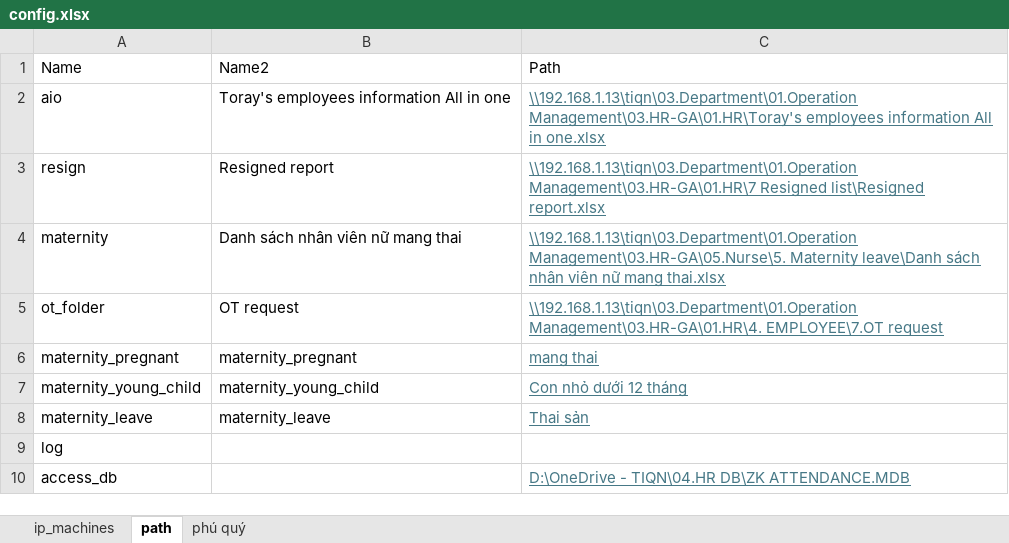
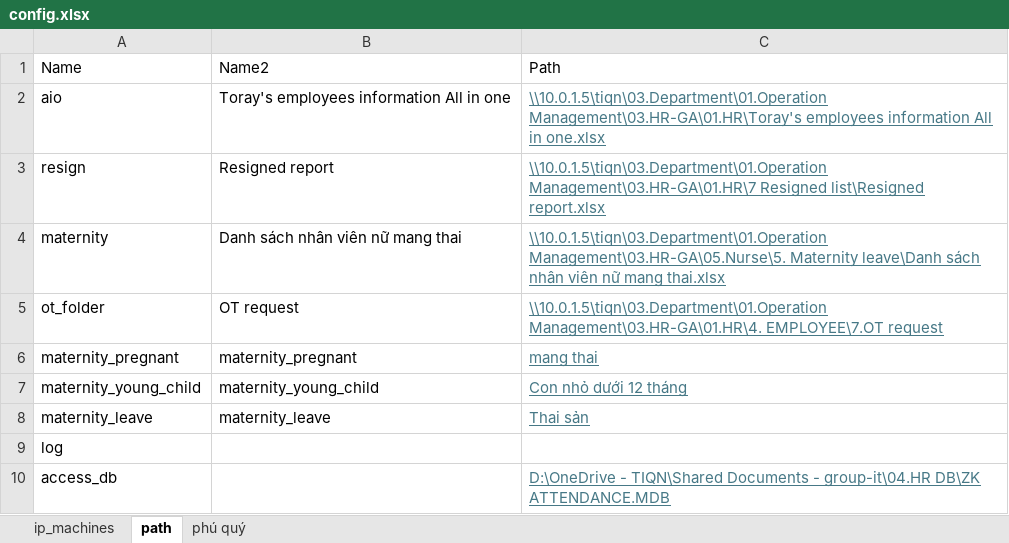
Before and after one commit to nguyenson-toray/02.AttendanceServer, an Excel workbook: 02.Config/config.xlsx, sheet path, drawn as a sheet; values as stored, in another font and other column widths than the file's, no borders; table styles not drawn; the diff names each change by its address in the sheet, - before the commit and + after, or states it on an @@ line.

Commit message:
chnag ip

```diff
--- a/02.Config/config.xlsx (sheet path)
+++ b/02.Config/config.xlsx (sheet path)
-C2: \\192.168.1.13\tiqn\03.Department\01.Operation Management\03.HR-GA\01.HR\Toray's employees…
+C2: \\10.0.1.5\tiqn\03.Department\01.Operation Management\03.HR-GA\01.HR\Toray's employees…
-C3: \\192.168.1.13\tiqn\03.Department\01.Operation Management\03.HR-GA\01.HR\7 Resigned…
+C3: \\10.0.1.5\tiqn\03.Department\01.Operation Management\03.HR-GA\01.HR\7 Resigned…
-C4: \\192.168.1.13\tiqn\03.Department\01.Operation Management\03.HR-GA\05.Nurse\5. Maternity…
+C4: \\10.0.1.5\tiqn\03.Department\01.Operation Management\03.HR-GA\05.Nurse\5. Maternity…
-C5: \\192.168.1.13\tiqn\03.Department\01.Operation Management\03.HR-GA\01.HR\4. EMPLOYEE\7.OT…
+C5: \\10.0.1.5\tiqn\03.Department\01.Operation Management\03.HR-GA\01.HR\4. EMPLOYEE\7.OT…
-C10: D:\OneDrive - TIQN\04.HR DB\ZK ATTENDANCE.MDB
+C10: D:\OneDrive - TIQN\Shared Documents - group-it\04.HR DB\ZK ATTENDANCE.MDB
```
Also changed, not shown: sheet ip_machines.
